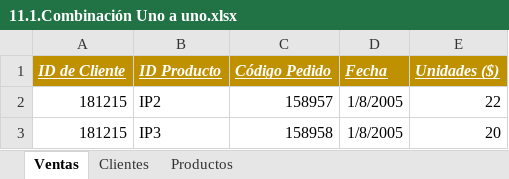
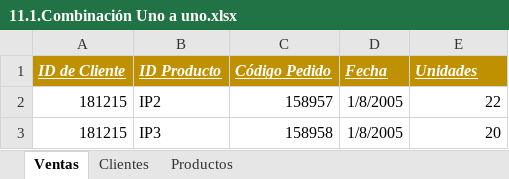
Before and after one commit to raulbm/Herramientas-avanzadas-de-excel, an Excel workbook: downloads/11.1.Combinación Uno a uno.xlsx, sheet Ventas, drawn as a sheet; only a part is shown; values as stored, in another font and other column widths than the file's, no borders; the diff names each change by its address in the sheet, - before the commit and + after, or states it on an @@ line.

```diff
--- a/downloads/11.1.Combinación Uno a uno.xlsx (sheet Ventas)
+++ b/downloads/11.1.Combinación Uno a uno.xlsx (sheet Ventas)
-E1: Unidades ($)
+E1: Unidades
```
Also changed, not shown: sheet Clientes, sheet Productos, downloads/10.Solución Anexar consultas.xlsx, downloads/12.3.Columna Dinámica Ejercicio Práctico.xlsx, 19 other files.
